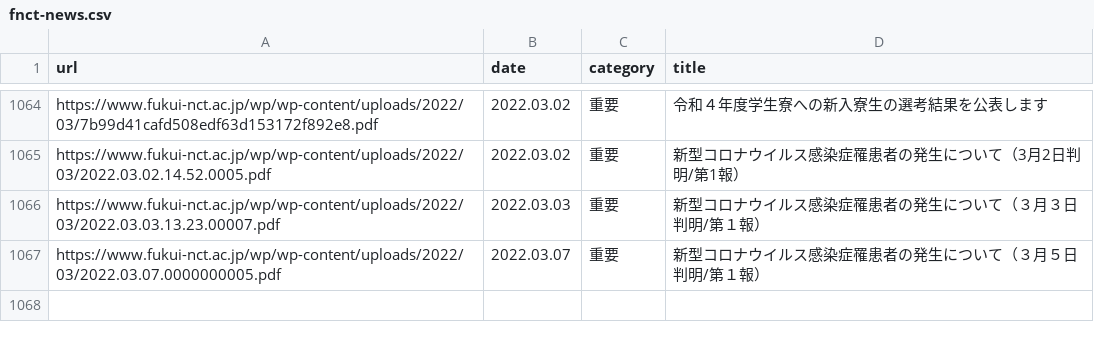
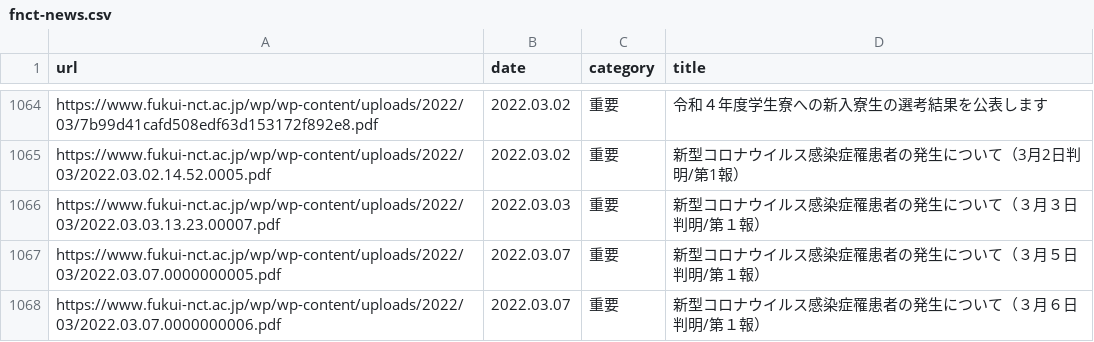
Before and after one commit to code4fukui/fnct-news, a CSV file: fnct-news.csv, drawn as a sheet; only a part is shown, gaps mark what is left out; the diff names each change by its address in the sheet, - before the commit and + after, or states it on an @@ line.

Commit message:
update data

```diff
--- a/fnct-news.csv
+++ b/fnct-news.csv
+row 1068: https://www.fukui-nct.ac.jp/wp/wp-content/uploads/2022/03/2022.03.07.0000000006.pdf | 2022.03.07 | 重要 | 新型コロナウイルス感染症罹患者の発生について（３月６日判明/第１報）
```
